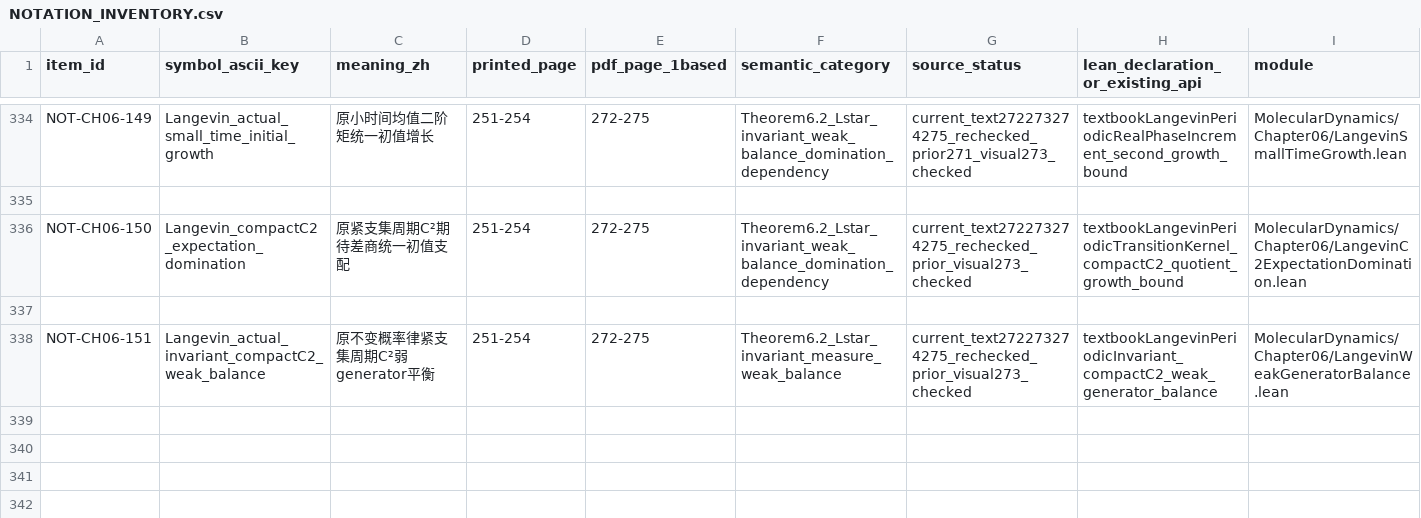
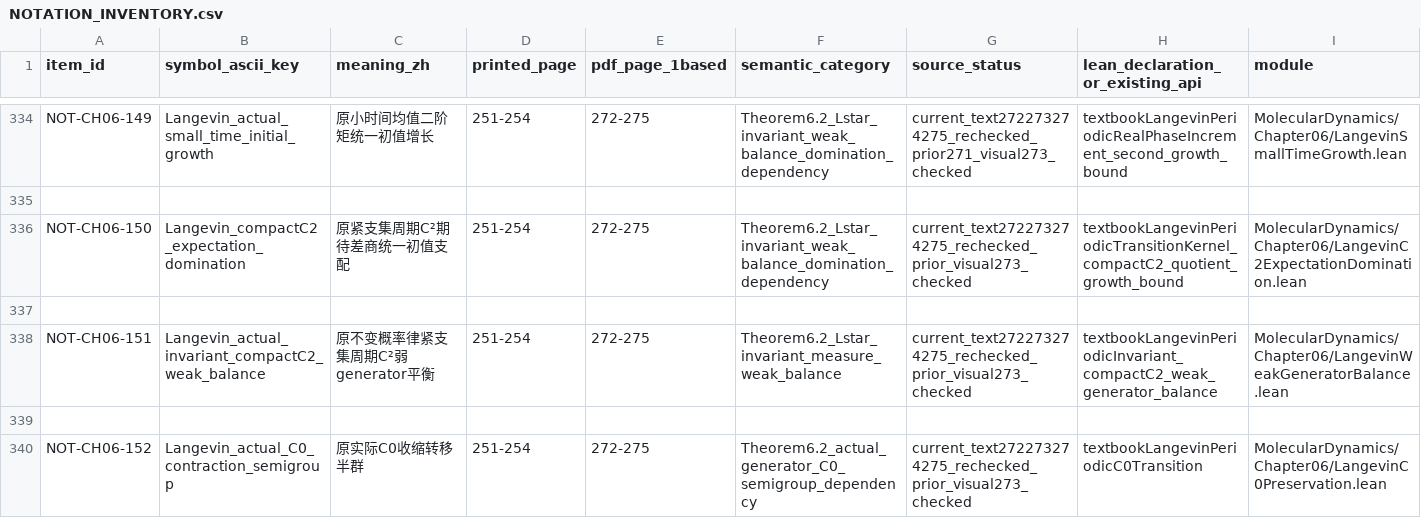
Before and after one commit to zhuanxv-G/MolecularDynamicsFormalization, a CSV file: docs/NOTATION_INVENTORY.csv, drawn as a sheet; only a part is shown, gaps mark what is left out; rows hold the shown columns only; the diff names each change by its address in the sheet, - before the commit and + after, or states it on an @@ line.

```diff
--- a/docs/NOTATION_INVENTORY.csv
+++ b/docs/NOTATION_INVENTORY.csv
+row 339: (empty)
+row 340: NOT-CH06-152 | Langevin_actual_C0_contraction_semigroup | 原实际C0收缩转移半群 | 251-254 | 272-275 | Theorem6.2_actual_generator_C0_semigroup_dependency | current_text272273274275_rechecked_prior_visual273_checked | textbookLangevinPeriodicC0Transition | MolecularDynamics/Chapter06/LangevinC0Preservation.lean
```
Also changed, not shown: docs/audits/2026-10-01-initial/CLAIM_LEDGER.csv, 30 other files.
